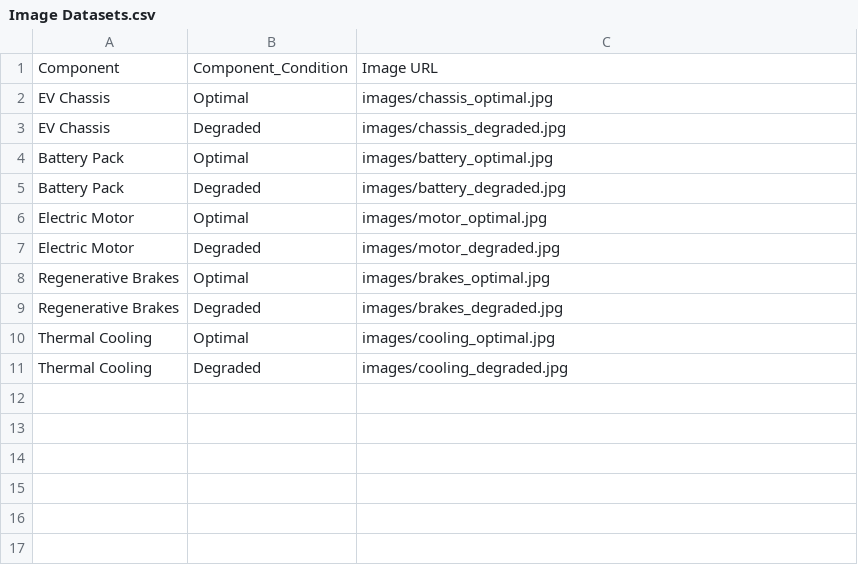
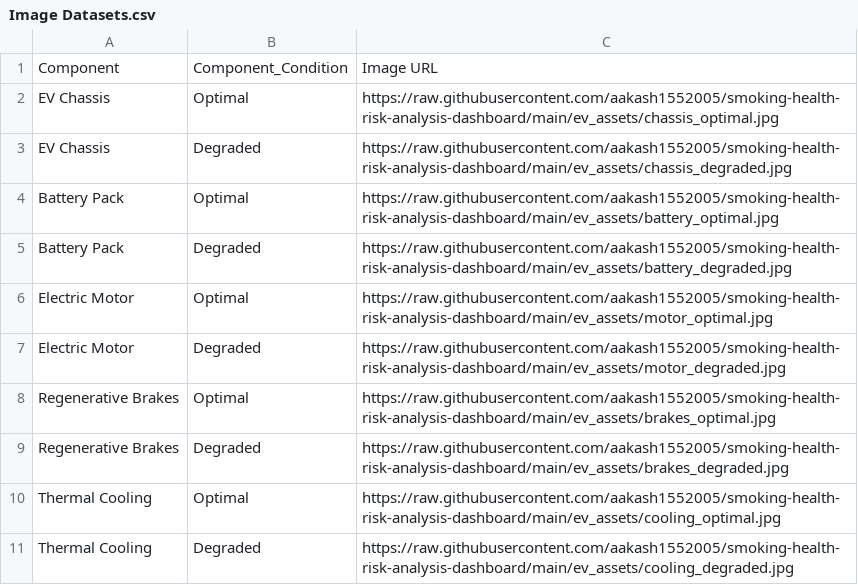
Before and after one commit to aakash1552005/EV-Health-and-Telemetry-Analysis-Dashboard, a CSV file: Image Datasets.csv, drawn as a sheet.

Commit message:
fix: calibrate 1280x720 canvas scaling, bind raw GitHub CDN 3D images, and add full visual suite

```diff
--- a/Image Datasets.csv
+++ b/Image Datasets.csv
@@ -1,11 +1,11 @@
 Component,Component_Condition,Image URL
-EV Chassis,Optimal,images/chassis_optimal.jpg
-EV Chassis,Degraded,images/chassis_degraded.jpg
-Battery Pack,Optimal,images/battery_optimal.jpg
-Battery Pack,Degraded,images/battery_degraded.jpg
-Electric Motor,Optimal,images/motor_optimal.jpg
-Electric Motor,Degraded,images/motor_degraded.jpg
-Regenerative Brakes,Optimal,images/brakes_optimal.jpg
-Regenerative Brakes,Degraded,images/brakes_degraded.jpg
-Thermal Cooling,Optimal,images/cooling_optimal.jpg
-Thermal Cooling,Degraded,images/cooling_degraded.jpg
+EV Chassis,Optimal,https://raw.githubusercontent.com/aakash1552005/smoking-health-risk-analysis-dashboard/main/ev_assets/chassis_optimal.jpg
+EV Chassis,Degraded,https://raw.githubusercontent.com/aakash1552005/smoking-health-risk-analysis-dashboard/main/ev_assets/chassis_degraded.jpg
+Battery Pack,Optimal,https://raw.githubusercontent.com/aakash1552005/smoking-health-risk-analysis-dashboard/main/ev_assets/battery_optimal.jpg
+Battery Pack,Degraded,https://raw.githubusercontent.com/aakash1552005/smoking-health-risk-analysis-dashboard/main/ev_assets/battery_degraded.jpg
+Electric Motor,Optimal,https://raw.githubusercontent.com/aakash1552005/smoking-health-risk-analysis-dashboard/main/ev_assets/motor_optimal.jpg
+Electric Motor,Degraded,https://raw.githubusercontent.com/aakash1552005/smoking-health-risk-analysis-dashboard/main/ev_assets/motor_degraded.jpg
+Regenerative Brakes,Optimal,https://raw.githubusercontent.com/aakash1552005/smoking-health-risk-analysis-dashboard/main/ev_assets/brakes_optimal.jpg
+Regenerative Brakes,Degraded,https://raw.githubusercontent.com/aakash1552005/smoking-health-risk-analysis-dashboard/main/ev_assets/brakes_degraded.jpg
+Thermal Cooling,Optimal,https://raw.githubusercontent.com/aakash1552005/smoking-health-risk-analysis-dashboard/main/ev_assets/cooling_optimal.jpg
+Thermal Cooling,Degraded,https://raw.githubusercontent.com/aakash1552005/smoking-health-risk-analysis-dashboard/main/ev_assets/cooling_degraded.jpg
```
Also changed, not shown: component.csv, 4 other files.
